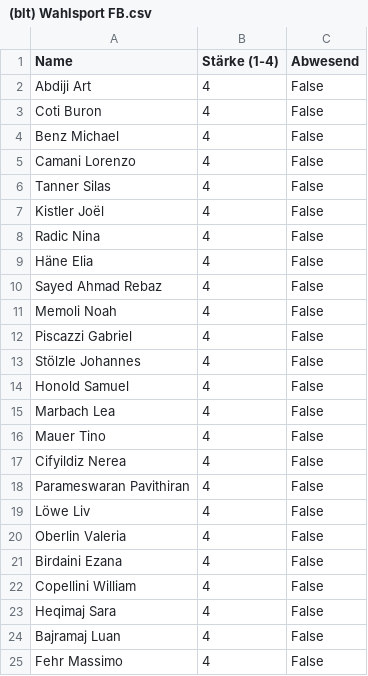
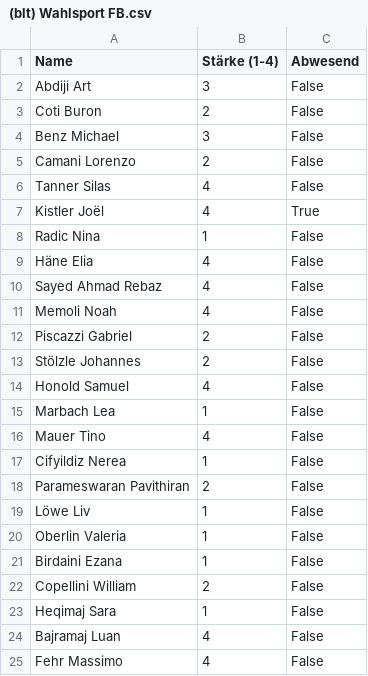
Before and after one commit to schorschi72/Teameinteilung, a CSV file: participants/(blt) Wahlsport FB.csv, drawn as a sheet.

Commit message:
Save (blt) Wahlsport FB.csv via Streamlit app

```diff
--- a/participants/(blt) Wahlsport FB.csv
+++ b/participants/(blt) Wahlsport FB.csv
@@ -1,9 +1,9 @@
 Name,Stärke (1-4),Abwesend
-Abdiji Art,4,False
-Coti Buron,4,False
-Benz Michael,4,False
-Camani Lorenzo,4,False
+Abdiji Art,3,False
+Coti Buron,2,False
+Benz Michael,3,False
+Camani Lorenzo,2,False
 Tanner Silas,4,False
-Kistler Joël,4,False
-Radic Nina,4,False
+Kistler Joël,4,True
+Radic Nina,1,False
 Häne Elia,4,False
@@ -11,14 +11,14 @@ Sayed Ahmad Rebaz,4,False
 Memoli Noah,4,False
-Piscazzi Gabriel,4,False
-Stölzle Johannes,4,False
+Piscazzi Gabriel,2,False
+Stölzle Johannes,2,False
 Honold Samuel,4,False
-Marbach Lea,4,False
+Marbach Lea,1,False
 Mauer Tino,4,False
-Cifyildiz Nerea,4,False
-Parameswaran Pavithiran,4,False
-Löwe Liv,4,False
-Oberlin Valeria,4,False
-Birdaini Ezana,4,False
-Copellini William,4,False
-Heqimaj Sara,4,False
+Cifyildiz Nerea,1,False
+Parameswaran Pavithiran,2,False
+Löwe Liv,1,False
+Oberlin Valeria,1,False
+Birdaini Ezana,1,False
+Copellini William,2,False
+Heqimaj Sara,1,False
 Bajramaj Luan,4,False
```
